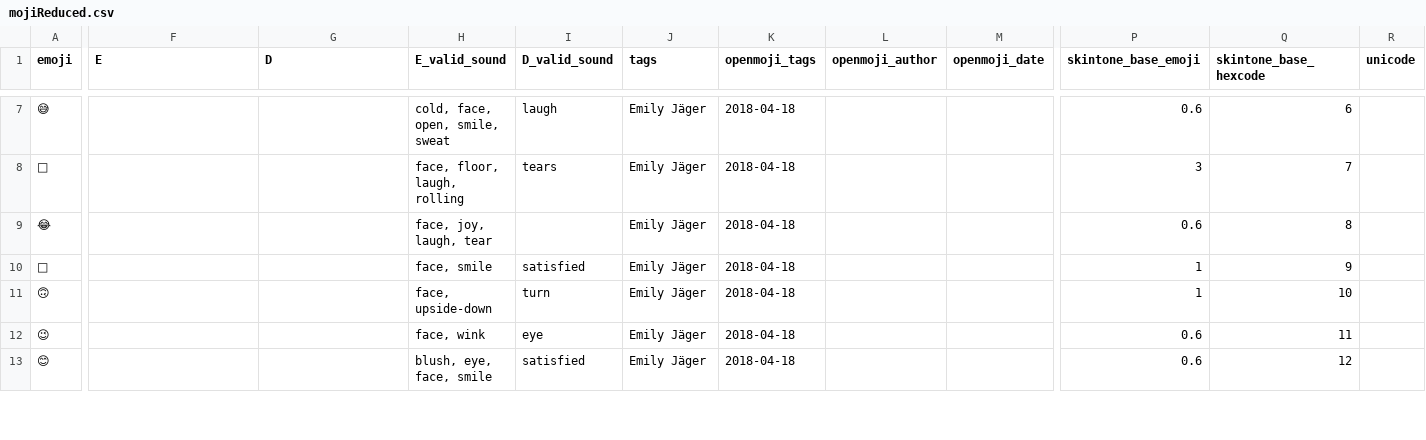
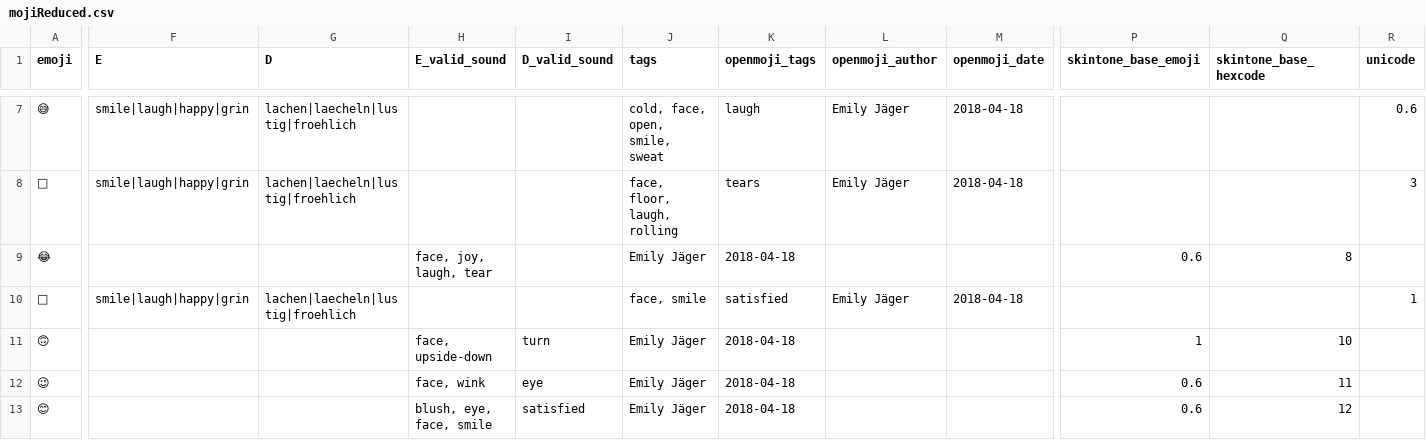
Before and after one commit to isawzz/games, a CSV file: assets/mojiReduced.csv, drawn as a sheet; only a part is shown, gaps mark what is left out; the diff covers the shown part only; the diff names each change by its address in the sheet, - before the commit and + after, or states it on an @@ line.

```diff
--- a/assets/mojiReduced.csv
+++ b/assets/mojiReduced.csv
-F7:F8 (E): (empty)
+F7:F8 (E): smile|laugh|happy|grin
-G7:G8 (D): (empty)
+G7:G8 (D): lachen|laecheln|lustig|froehlich
-H7 (E_valid_sound): cold, face, open, smile, sweat
+H7 (E_valid_sound): (empty)
-I7 (D_valid_sound): laugh
+I7 (D_valid_sound): (empty)
-J7 (tags): Emily Jäger
+J7 (tags): cold, face, open, smile, sweat
-K7 (openmoji_tags): 2018-04-18
+K7 (openmoji_tags): laugh
-L7:L8 (openmoji_author): (empty)
+L7:L8 (openmoji_author): Emily Jäger
-M7:M8 (openmoji_date): (empty)
+M7:M8 (openmoji_date): 2018-04-18
-P7 (skintone_base_emoji): 0.6
+P7 (skintone_base_emoji): (empty)
-Q7 (skintone_base_hexcode): 6
+Q7 (skintone_base_hexcode): (empty)
-R7 (unicode): (empty)
+R7 (unicode): 0.6
-H8 (E_valid_sound): face, floor, laugh, rolling
+H8 (E_valid_sound): (empty)
-I8 (D_valid_sound): tears
+I8 (D_valid_sound): (empty)
-J8 (tags): Emily Jäger
+J8 (tags): face, floor, laugh, rolling
-K8 (openmoji_tags): 2018-04-18
+K8 (openmoji_tags): tears
-P8 (skintone_base_emoji): 3
+P8 (skintone_base_emoji): (empty)
-Q8 (skintone_base_hexcode): 7
+Q8 (skintone_base_hexcode): (empty)
-R8 (unicode): (empty)
+R8 (unicode): 3
-F10 (E): (empty)
+F10 (E): smile|laugh|happy|grin
-G10 (D): (empty)
+G10 (D): lachen|laecheln|lustig|froehlich
-H10 (E_valid_sound): face, smile
+H10 (E_valid_sound): (empty)
-I10 (D_valid_sound): satisfied
+I10 (D_valid_sound): (empty)
-J10 (tags): Emily Jäger
+J10 (tags): face, smile
-K10 (openmoji_tags): 2018-04-18
+K10 (openmoji_tags): satisfied
-L10 (openmoji_author): (empty)
+L10 (openmoji_author): Emily Jäger
-M10 (openmoji_date): (empty)
+M10 (openmoji_date): 2018-04-18
-P10 (skintone_base_emoji): 1
+P10 (skintone_base_emoji): (empty)
-Q10 (skintone_base_hexcode): 9
+Q10 (skintone_base_hexcode): (empty)
-R10 (unicode): (empty)
+R10 (unicode): 1
```
Also changed, not shown: 61 edited cells elsewhere in this file, 11 other files.
